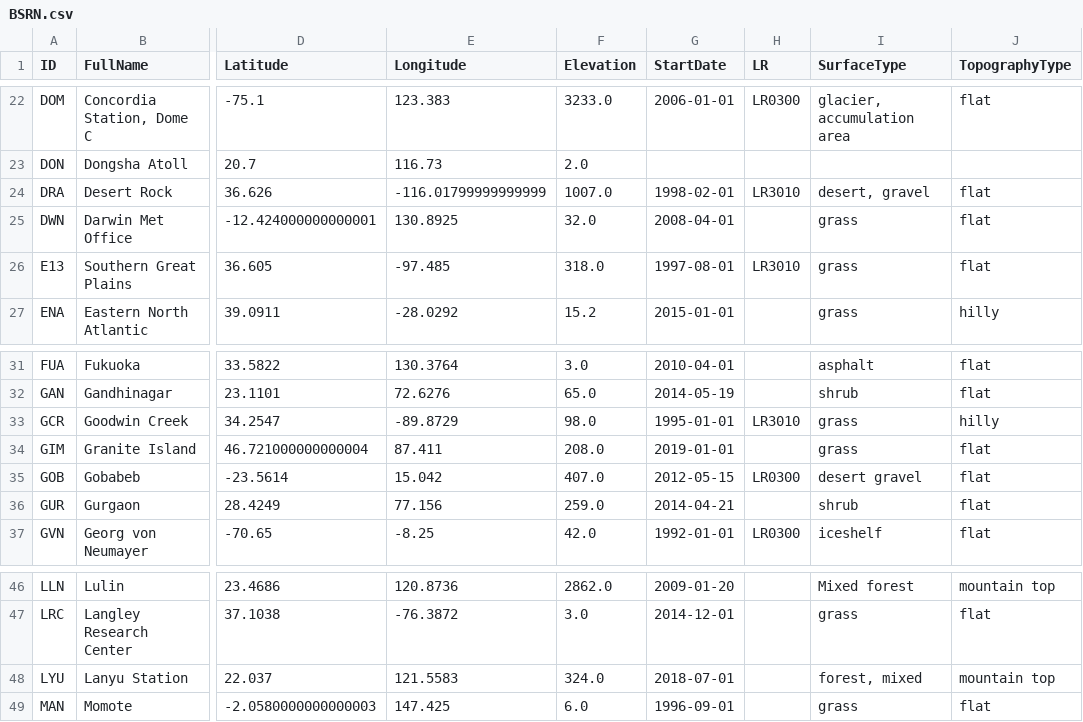
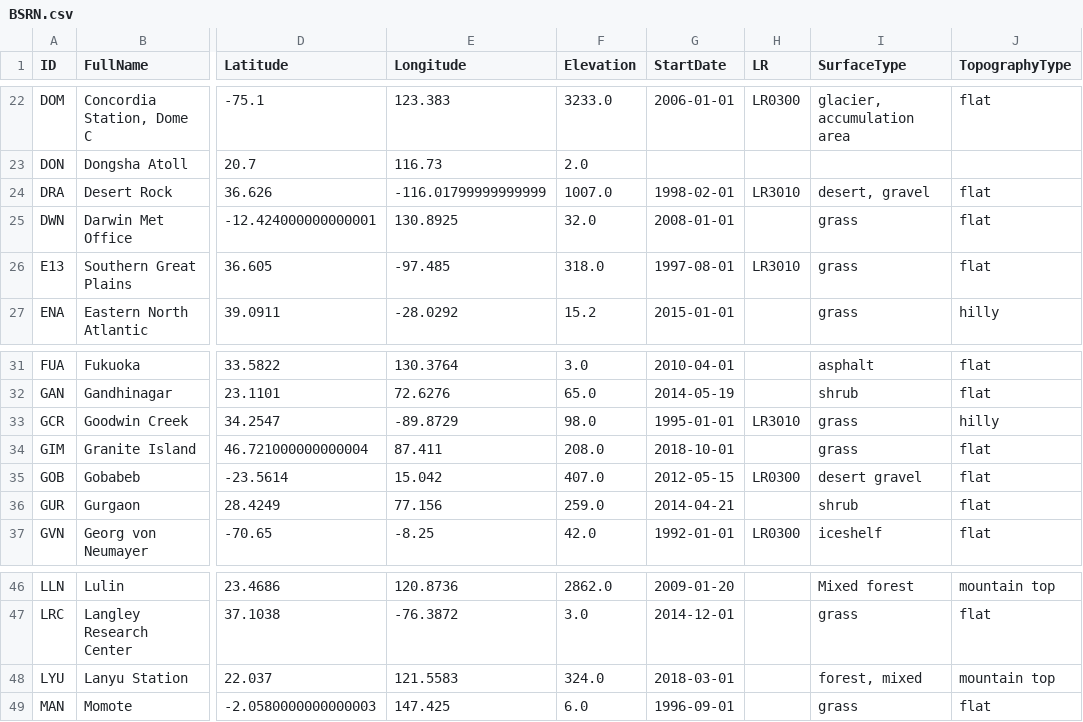
Before and after one commit to jcumbicosr/libinsitu, a CSV file: res/station-info/BSRN.csv, drawn as a sheet; only a part is shown, gaps mark what is left out; the diff names each change by its address in the sheet, - before the commit and + after, or states it on an @@ line.

```diff
--- a/res/station-info/BSRN.csv
+++ b/res/station-info/BSRN.csv
-G25 (StartDate): 2008-04-01
+G25 (StartDate): 2008-01-01
-G34 (StartDate): 2019-01-01
+G34 (StartDate): 2018-10-01
-G48 (StartDate): 2018-07-01
+G48 (StartDate): 2018-03-01
```
Also changed, not shown: 10 other files.
